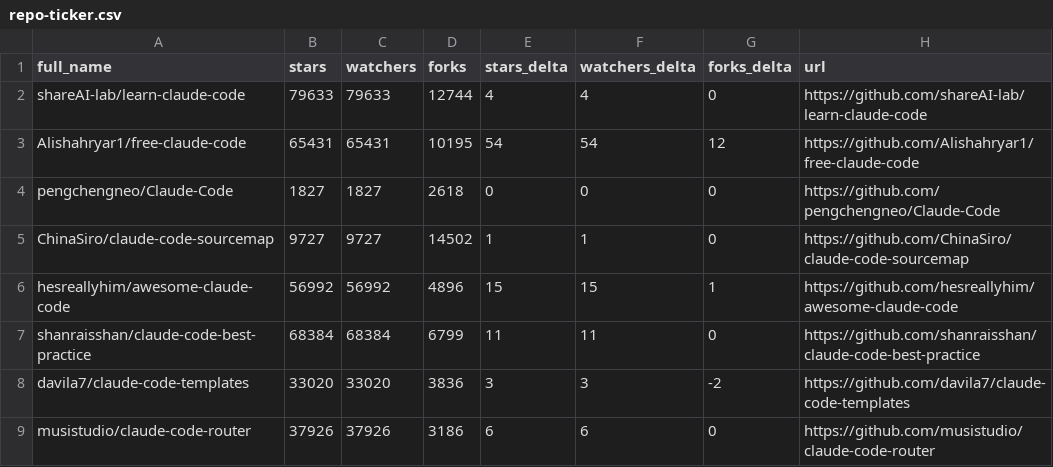
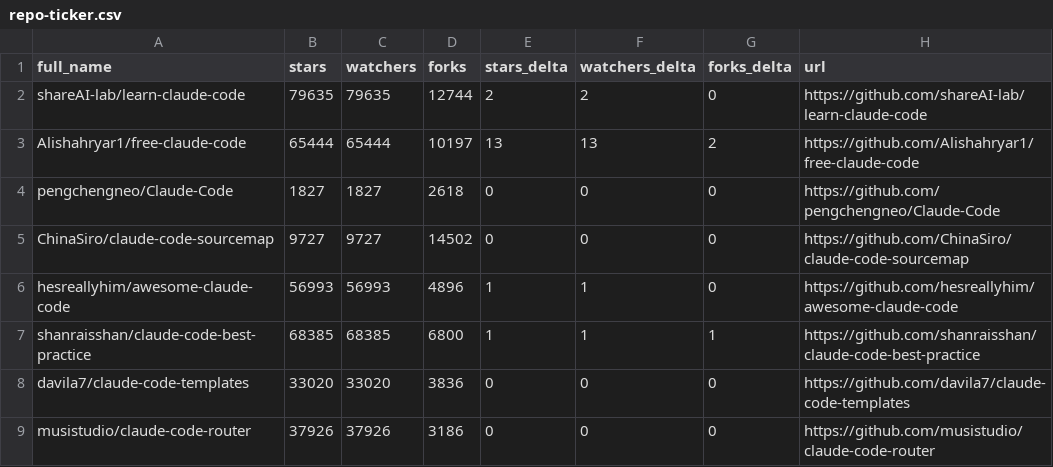
Before and after one commit to NeatNerdPrime/awesome-claude-code, a CSV file: data/repo-ticker.csv, drawn as a sheet; only a part is shown; the diff covers the shown part only.

```diff
--- a/data/repo-ticker.csv
+++ b/data/repo-ticker.csv
@@ -1,9 +1,9 @@
 full_name,stars,watchers,forks,stars_delta,watchers_delta,forks_delta,url
-shareAI-lab/learn-claude-code,79633,79633,12744,4,4,0,https://github.com/shareAI-lab/learn-claude-code
-Alishahryar1/free-claude-code,65431,65431,10195,54,54,12,https://github.com/Alishahryar1/free-claude-code
+shareAI-lab/learn-claude-code,79635,79635,12744,2,2,0,https://github.com/shareAI-lab/learn-claude-code
+Alishahryar1/free-claude-code,65444,65444,10197,13,13,2,https://github.com/Alishahryar1/free-claude-code
 pengchengneo/Claude-Code,1827,1827,2618,0,0,0,https://github.com/pengchengneo/Claude-Code
-ChinaSiro/claude-code-sourcemap,9727,9727,14502,1,1,0,https://github.com/ChinaSiro/claude-code-sourcemap
-hesreallyhim/awesome-claude-code,56992,56992,4896,15,15,1,https://github.com/hesreallyhim/awesome-claude-code
-shanraisshan/claude-code-best-practice,68384,68384,6799,11,11,0,https://github.com/shanraisshan/claude-code-best-practice
-davila7/claude-code-templates,33020,33020,3836,3,3,-2,https://github.com/davila7/claude-code-templates
-musistudio/claude-code-router,37926,37926,3186,6,6,0,https://github.com/musistudio/claude-code-router
+ChinaSiro/claude-code-sourcemap,9727,9727,14502,0,0,0,https://github.com/ChinaSiro/claude-code-sourcemap
+hesreallyhim/awesome-claude-code,56993,56993,4896,1,1,0,https://github.com/hesreallyhim/awesome-claude-code
+shanraisshan/claude-code-best-practice,68385,68385,6800,1,1,1,https://github.com/shanraisshan/claude-code-best-practice
+davila7/claude-code-templates,33020,33020,3836,0,0,0,https://github.com/davila7/claude-code-templates
+musistudio/claude-code-router,37926,37926,3186,0,0,0,https://github.com/musistudio/claude-code-router
```
Also changed, not shown: 6 added rows, 6 removed rows, 1 moved row and 63 edited cells elsewhere in this file, 2 other files.
